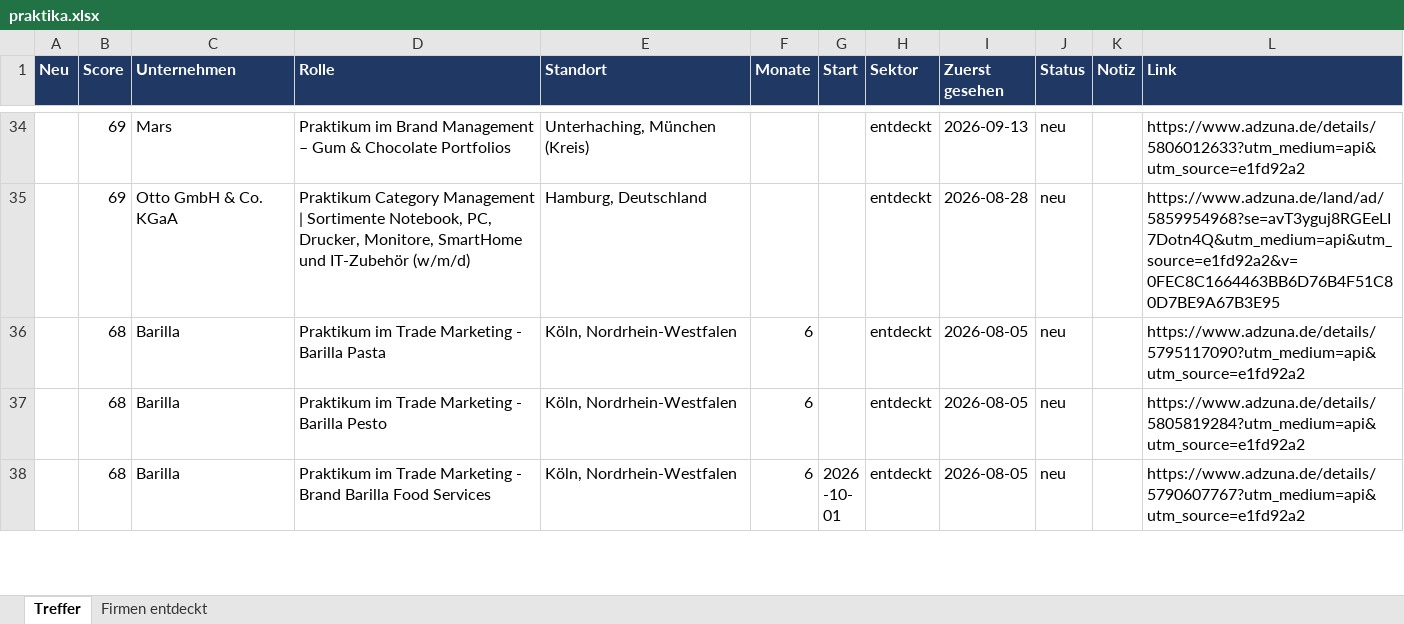
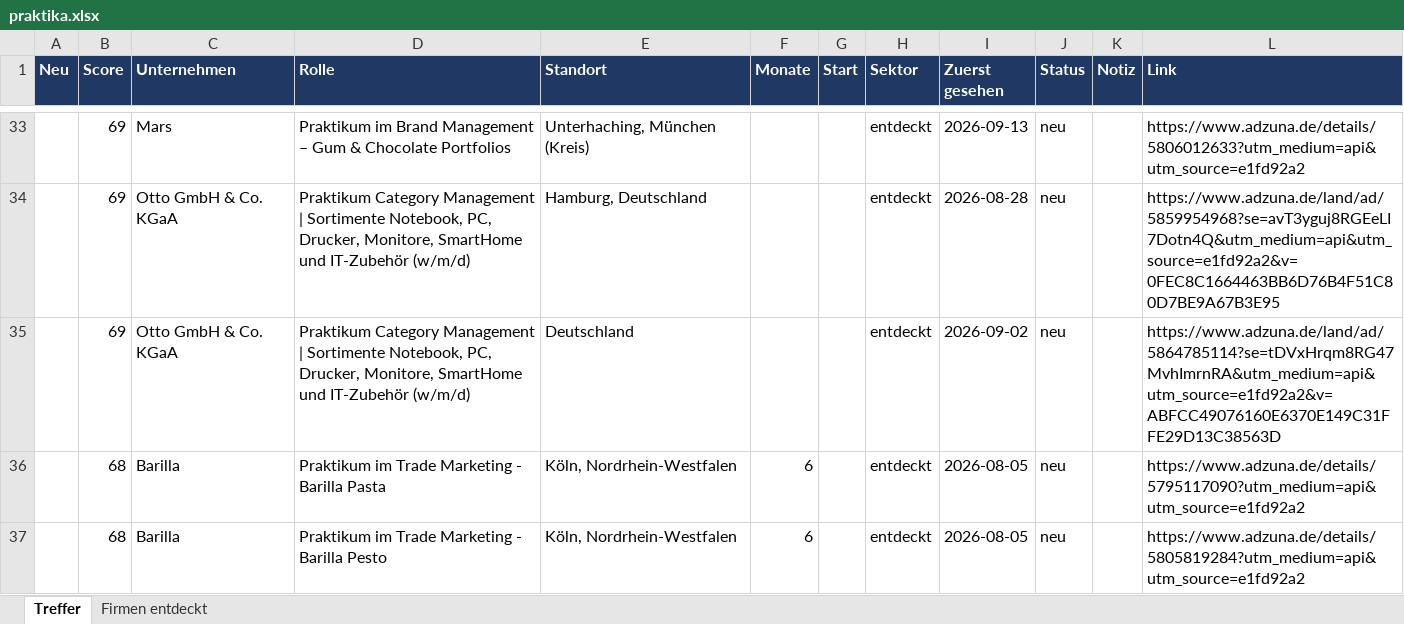
Before and after one commit to MathisKrug/Praktikum-Suchagent, an Excel workbook: docs/praktika.xlsx, sheet Treffer, drawn as a sheet; only a part is shown, gaps mark what is left out; the shorter side is filled out with more unchanged rows; values as stored, in another font and other column widths than the file's, no borders; the diff covers the shown part only; the diff names each change by its address in the sheet, - before the commit and + after, or states it on an @@ line.

```diff
--- a/docs/praktika.xlsx (sheet Treffer)
+++ b/docs/praktika.xlsx (sheet Treffer)
+row 35:  | 69 | Otto GmbH & Co. KGaA | Praktikum Category Management | Sortimente Notebook, PC, Drucker, Monitore, SmartHome und IT-Zubehör (w/m/d) | Deutschland |  |  | entdeckt | 2026-09-02 | neu |  | https://www.adzuna.de/land/ad/5864785114?se=tDVxHrqm8RG47MvhImrnRA&utm_medium=api&utm_source=e1fd92a2&v=ABFCC49076160E6370E149C31FFE29D13C38563D
```
Also changed, not shown: 5 added rows, 3 removed rows, 7 edited cells and cell formats elsewhere in this sheet, sheet Firmen entdeckt, 2 other files.
